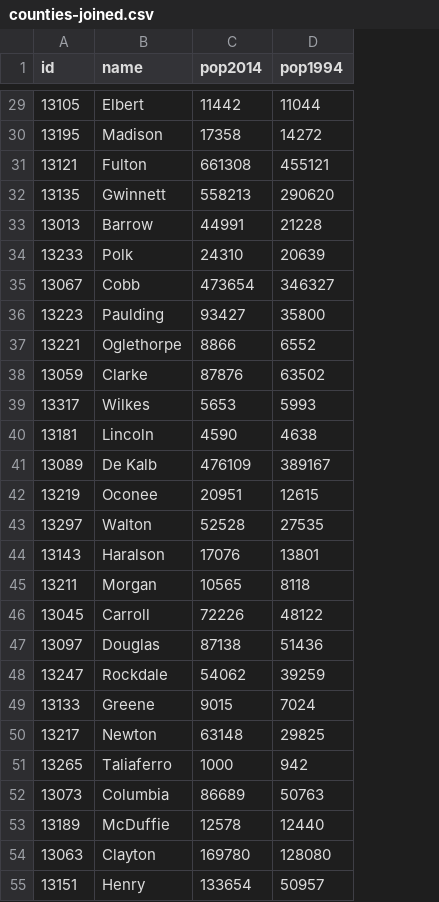
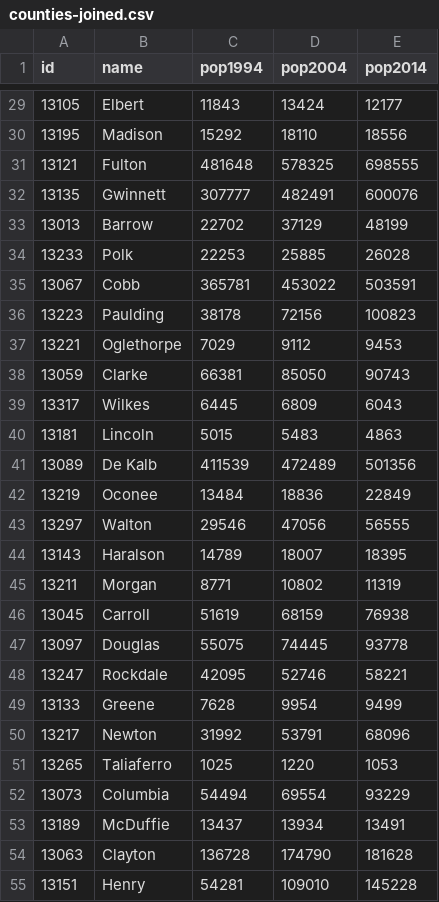
Before and after one commit to bayeshack2016/thealchemists, a CSV file: data/counties-joined.csv, drawn as a sheet; only a part is shown, gaps mark what is left out; removed rows and columns are numbered as before the commit, all else as after; the diff covers the shown part only; the diff names each change by its address in the sheet, - before the commit and + after, or states it on an @@ line.

```diff
--- a/data/counties-joined.csv
+++ b/data/counties-joined.csv
-column C (pop2014), rows 29-55: 11442 | 17358 | 661308 | 558213 | 44991 | 24310 | 473654 | 93427 | 8866 | 87876 | 5653 | 4590 | 476109 | 20951 | 52528 | 17076 | 10565 | 72226 | 87138 | 54062 | 9015 | 63148 | 1000 | 86689 | 12578 | 169780 | 133654
+column D (pop2004), rows 29-55: 13424 | 18110 | 578325 | 482491 | 37129 | 25885 | 453022 | 72156 | 9112 | 85050 | 6809 | 5483 | 472489 | 18836 | 47056 | 18007 | 10802 | 68159 | 74445 | 52746 | 9954 | 53791 | 1220 | 69554 | 13934 | 174790 | 109010
+column E (pop2014), rows 29-55: 12177 | 18556 | 698555 | 600076 | 48199 | 26028 | 503591 | 100823 | 9453 | 90743 | 6043 | 4863 | 501356 | 22849 | 56555 | 18395 | 11319 | 76938 | 93778 | 58221 | 9499 | 68096 | 1053 | 93229 | 13491 | 181628 | 145228
-C29 (pop1994): 11044
+C29 (pop1994): 11843
-C30 (pop1994): 14272
+C30 (pop1994): 15292
-C31 (pop1994): 455121
+C31 (pop1994): 481648
-C32 (pop1994): 290620
+C32 (pop1994): 307777
-C33 (pop1994): 21228
+C33 (pop1994): 22702
-C34 (pop1994): 20639
+C34 (pop1994): 22253
-C35 (pop1994): 346327
+C35 (pop1994): 365781
-C36 (pop1994): 35800
+C36 (pop1994): 38178
-C37 (pop1994): 6552
+C37 (pop1994): 7029
-C38 (pop1994): 63502
+C38 (pop1994): 66381
-C39 (pop1994): 5993
+C39 (pop1994): 6445
-C40 (pop1994): 4638
+C40 (pop1994): 5015
-C41 (pop1994): 389167
+C41 (pop1994): 411539
-C42 (pop1994): 12615
+C42 (pop1994): 13484
-C43 (pop1994): 27535
+C43 (pop1994): 29546
-C44 (pop1994): 13801
+C44 (pop1994): 14789
-C45 (pop1994): 8118
+C45 (pop1994): 8771
-C46 (pop1994): 48122
+C46 (pop1994): 51619
-C47 (pop1994): 51436
+C47 (pop1994): 55075
-C48 (pop1994): 39259
+C48 (pop1994): 42095
-C49 (pop1994): 7024
+C49 (pop1994): 7628
-C50 (pop1994): 29825
+C50 (pop1994): 31992
-C51 (pop1994): 942
+C51 (pop1994): 1025
-C52 (pop1994): 50763
+C52 (pop1994): 54494
-C53 (pop1994): 12440
+C53 (pop1994): 13437
-C54 (pop1994): 128080
+C54 (pop1994): 136728
-C55 (pop1994): 50957
+C55 (pop1994): 54281
```
Also changed, not shown: 132 edited cells elsewhere in this file, 2 other files.
